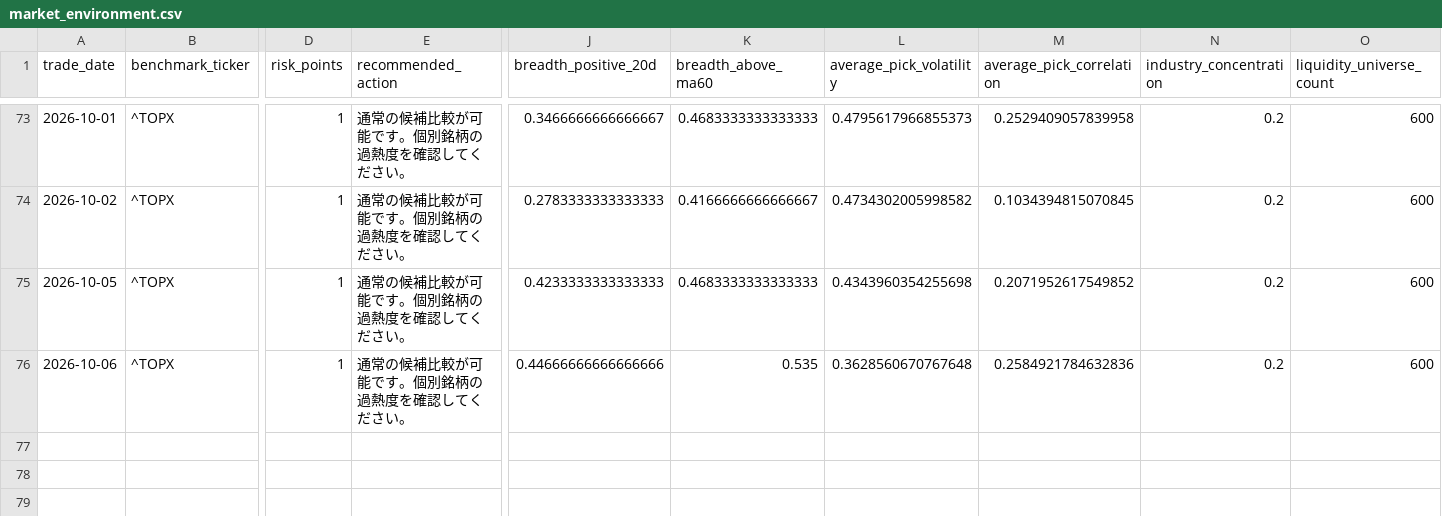
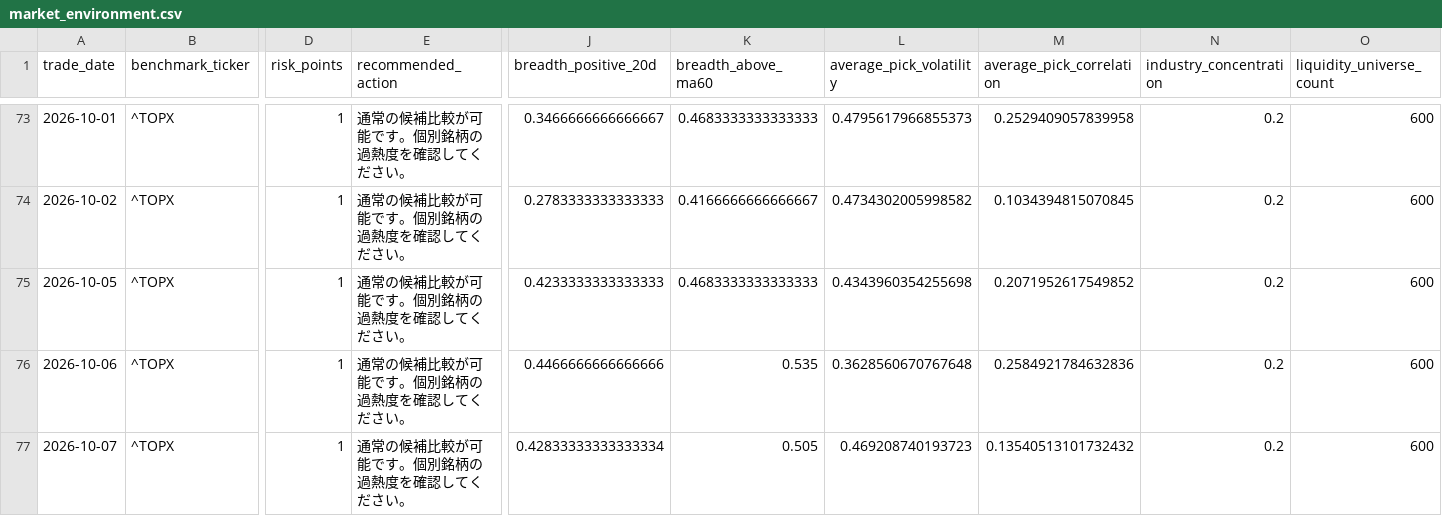
Before and after one commit to hzhipeng840-prog/jp100_momentum_system, a CSV file: data/history/market_environment.csv, drawn as a sheet; only a part is shown, gaps mark what is left out; rows hold the shown columns only; the diff names each change by its address in the sheet, - before the commit and + after, or states it on an @@ line.

```diff
--- a/data/history/market_environment.csv
+++ b/data/history/market_environment.csv
-J76 (breadth_positive_20d): 0.44666666666666666
+J76 (breadth_positive_20d): 0.4466666666666666
+row 77: 2026-10-07 | ^TOPX | 1 | 通常の候補比較が可能です。個別銘柄の過熱度を確認してください。 | 0.42833333333333334 | 0.505 | 0.469208740193723 | 0.13540513101732432 | 0.2 | 600
```
Also changed, not shown: data/history/daily_picks_history.csv, data/processed/backtest_summary.csv, 52 other files.
